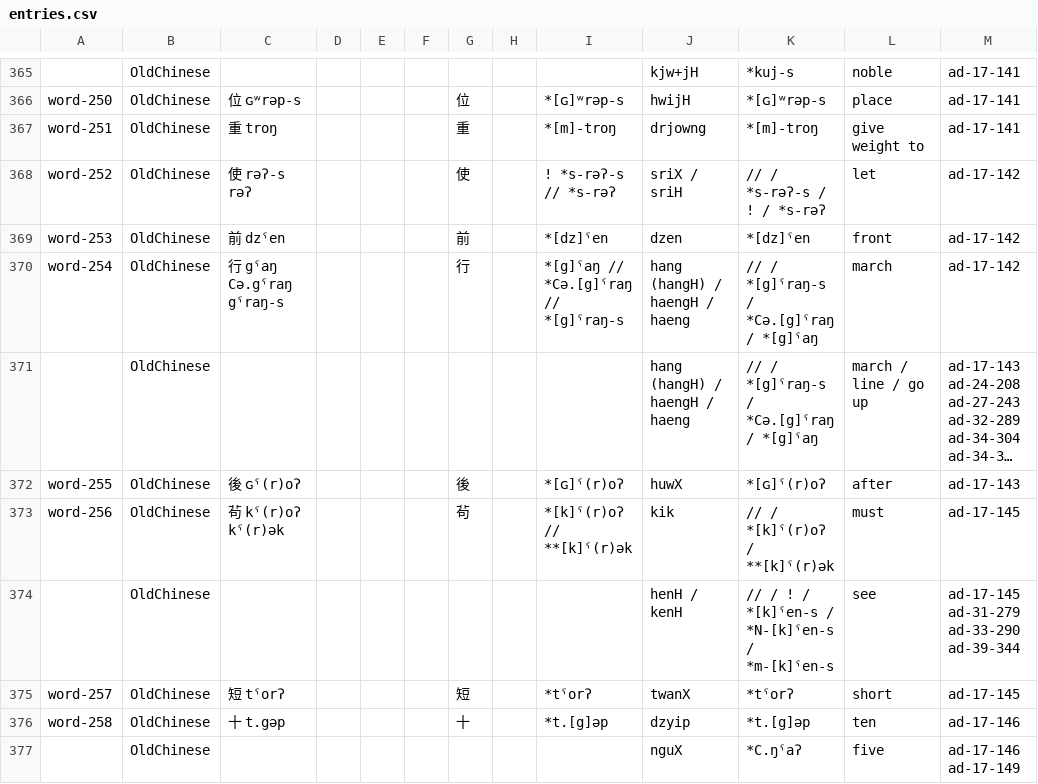
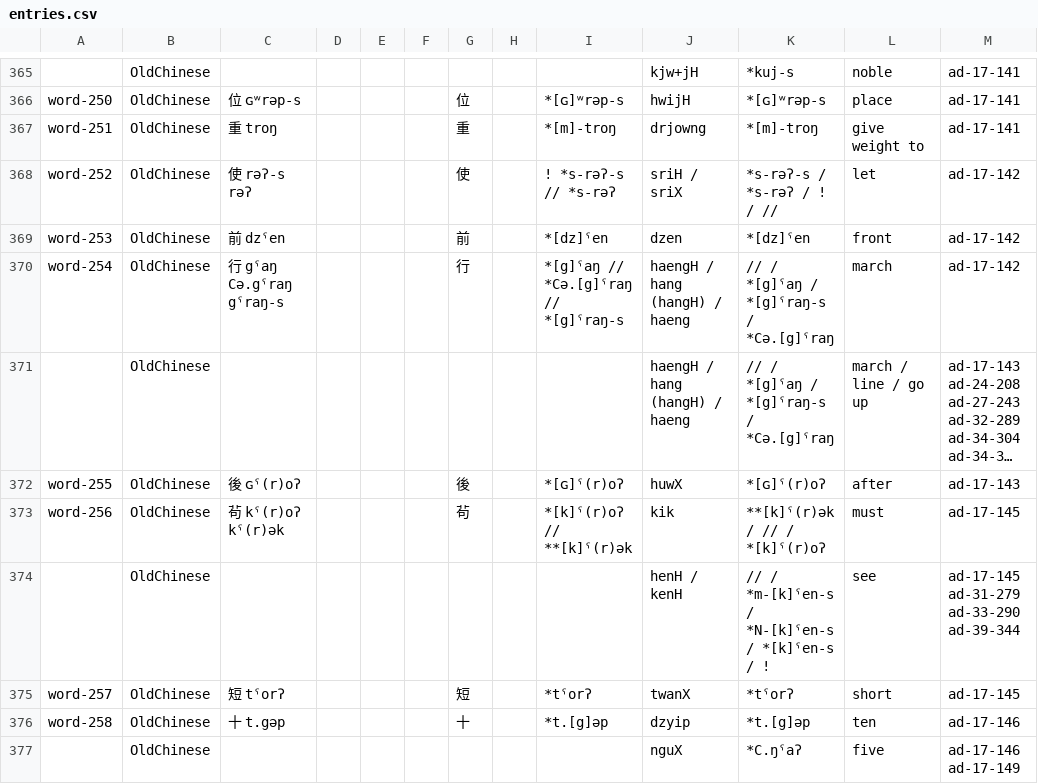
Before and after one commit to cldf-datasets/chaomozhizhen, a CSV file: cldf/entries.csv, drawn as a sheet; only a part is shown, gaps mark what is left out; long unchanged cells end in …; the diff covers the shown part only; the diff names each change by its address in the sheet, - before the commit and + after, or states it on an @@ line.

```diff
--- a/cldf/entries.csv
+++ b/cldf/entries.csv
-J368: sriX / sriH
+J368: sriH / sriX
-K368: // / *s-rəʔ-s / ! / *s-rəʔ
+K368: *s-rəʔ-s / *s-rəʔ / ! / //
-J370:J371: hang (hangH) / haengH / haeng
+J370:J371: haengH / hang (hangH) / haeng
-K370:K371: // / *[g]ˤraŋ-s / *Cə.[g]ˤraŋ / *[g]ˤaŋ
+K370:K371: // / *[g]ˤaŋ / *[g]ˤraŋ-s / *Cə.[g]ˤraŋ
-K373: // / *[k]ˤ(r)oʔ / **[k]ˤ(r)ək
+K373: **[k]ˤ(r)ək / // / *[k]ˤ(r)oʔ
-K374: // / ! / *[k]ˤen-s / *N-[k]ˤen-s / *m-[k]ˤen-s
+K374: // / *m-[k]ˤen-s / *N-[k]ˤen-s / *[k]ˤen-s / !
```
Also changed, not shown: 124 edited cells elsewhere in this file, 3 other files.
